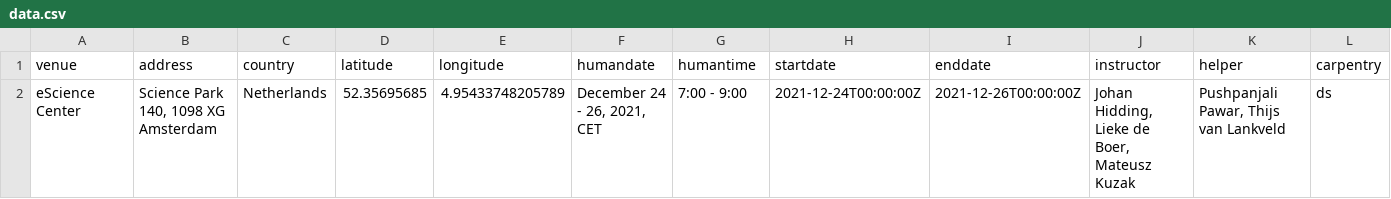
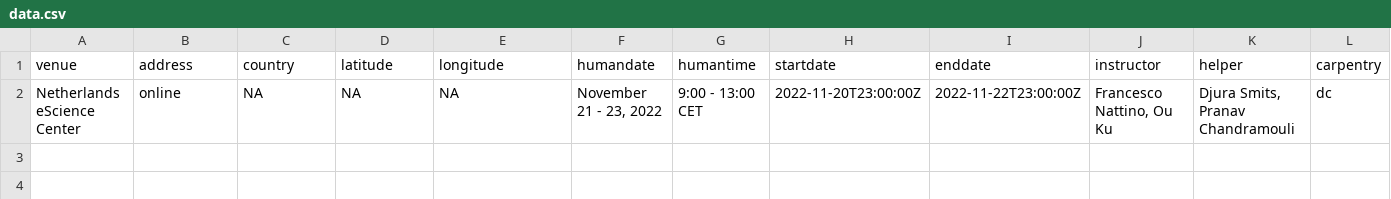
Before and after one commit to esciencecenter-digital-skills/2022-11-21-dc-geospatial, a CSV file: _data/data.csv, drawn as a sheet; only a part is shown; removed rows and columns are numbered as before the commit, all else as after; rows hold the shown columns only; the diff names each change by its address in the sheet, - before the commit and + after, or states it on an @@ line.

Commit message:
add data csv

```diff
--- a/_data/data.csv
+++ b/_data/data.csv
-row 2: eScience Center | Science Park 140, 1098 XG Amsterdam | Netherlands | 52.35695685 | 4.95433748205789 | December 24 - 26, 2021, CET | 7:00 - 9:00 | 2021-12-24T00:00:00Z | 2021-12-26T00:00:00Z | Johan Hidding, Lieke de Boer, Mateusz Kuzak | Pushpanjali Pawar, Thijs van Lankveld | ds
+row 2: Netherlands eScience Center | online | NA | NA | NA | November 21 - 23, 2022 | 9:00 - 13:00 CET | 2022-11-20T23:00:00Z | 2022-11-22T23:00:00Z | Francesco Nattino, Ou Ku | Djura Smits, Pranav Chandramouli | dc
```
